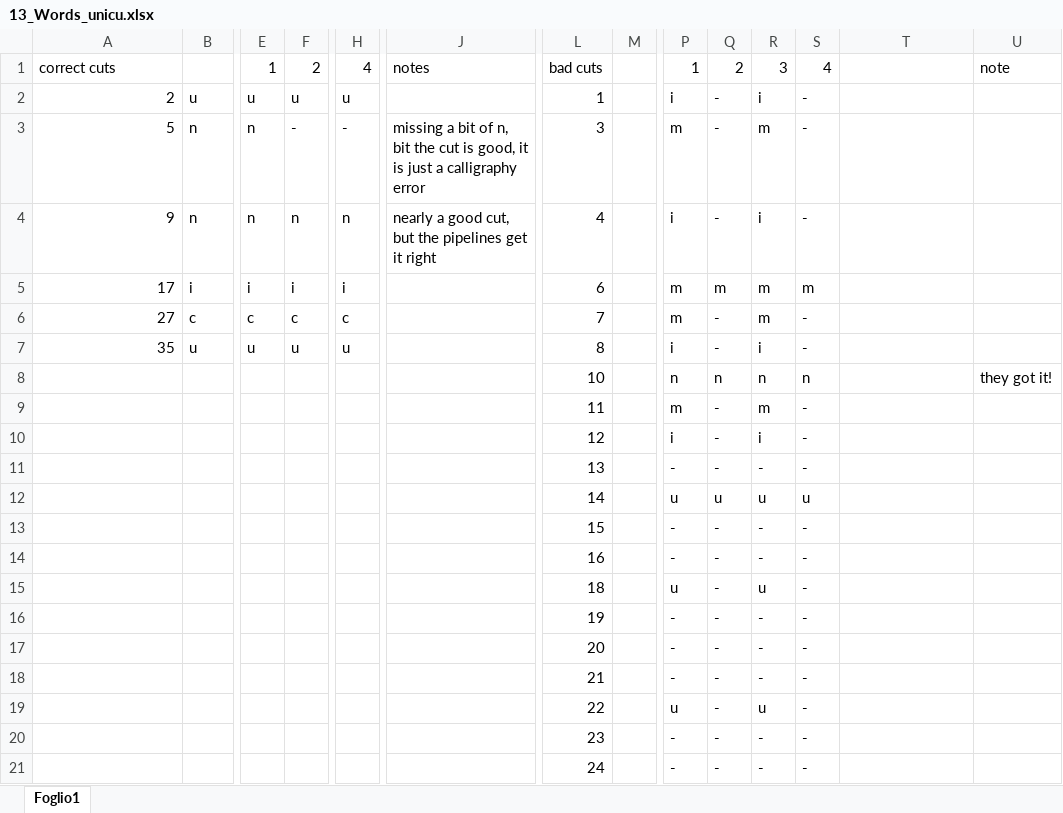
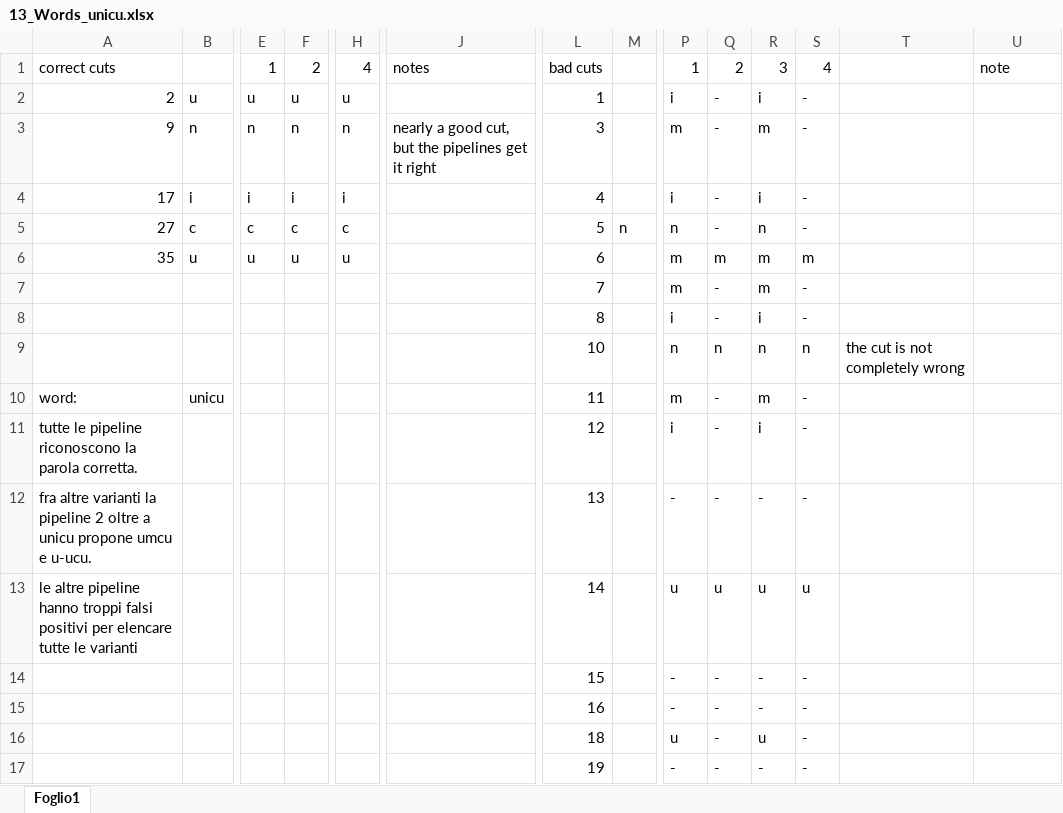
Before and after one commit to Kidel/In-Codice-Ratio-OCR-with-CNN, an Excel workbook: Notebooks/13_Words_unicu.xlsx, sheet Foglio1, drawn as a sheet; only a part is shown, gaps mark what is left out; the shorter side is filled out with more unchanged rows; values as stored, in another font and other column widths than the file's, no borders; removed rows and columns are numbered as before the commit, all else as after; rows hold the shown columns only; the diff names each change by its address in the sheet, - before the commit and + after, or states it on an @@ line.

```diff
--- a/Notebooks/13_Words_unicu.xlsx (sheet Foglio1)
+++ b/Notebooks/13_Words_unicu.xlsx (sheet Foglio1)
-row 3: 5 | n | n | - | - | missing a bit of n, bit the cut is good, it is just a calligraphy error | 3 |  | m | - | m | -
-L3: 4
+L3: 3
-P3: i
+P3: m
-R3: i
+R3: m
-L4: 6
+L4: 4
-P4: m
+P4: i
-Q4: m
+Q4: -
-R4: m
+R4: i
-S4: m
+S4: -
-L5: 7
+L5: 5
-M5: (empty)
+M5: n
-P5: m
+P5: n
-R5: m
+R5: n
-L6: 8
+L6: 6
-P6: i
+P6: m
-Q6: -
+Q6: m
-R6: i
+R6: m
-S6: -
+S6: m
+row 7:  |  |  |  |  |  | 7 |  | m | - | m | -
+row 8:  |  |  |  |  |  | 8 |  | i | - | i | -
-T9: (empty)
+T9: the cut is not completely wrong
-U9: they got it!
+U9: (empty)
-A10: (empty)
+A10: word:
-B10: (empty)
+B10: unicu
-A11: (empty)
+A11: tutte le pipeline riconoscono la parola corretta.
-A12: (empty)
+A12: fra altre varianti la pipeline 2 oltre a unicu propone umcu e u-ucu.
-A13: (empty)
+A13: le altre pipeline hanno troppi falsi positivi per elencare tutte le varianti
```
Also changed, not shown: 3 other files.
